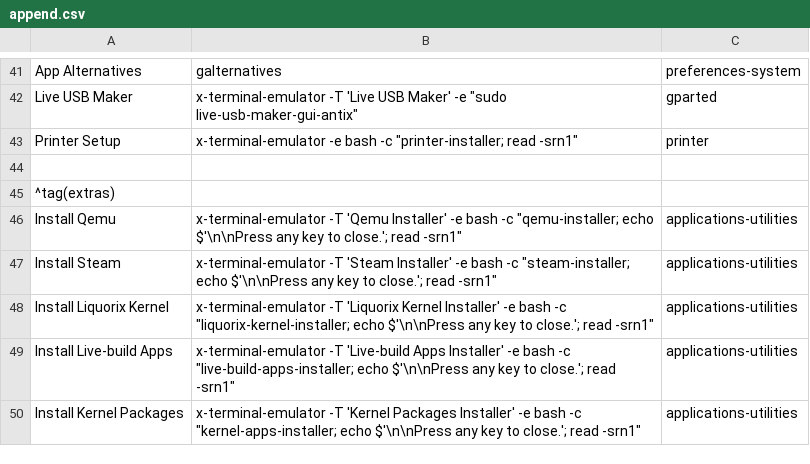
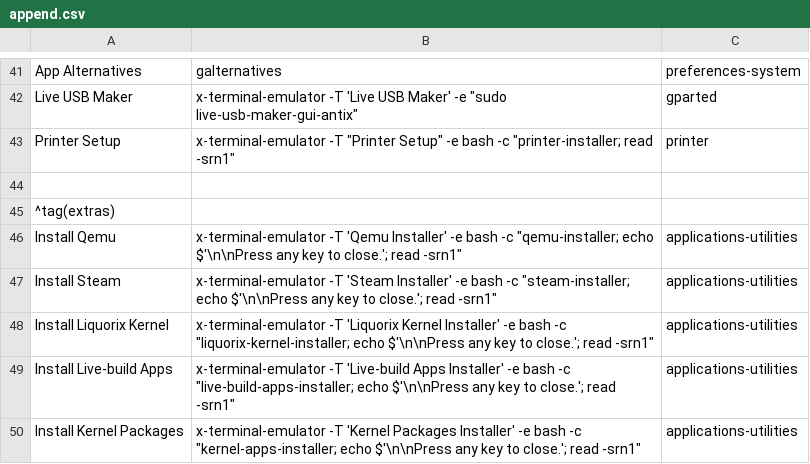
Before and after one commit to sleekmason/Lilidog-Minimal, a CSV file: config/includes.chroot_after_packages/etc/skel/.config/jgmenu/append.csv, drawn as a sheet; only a part is shown, gaps mark what is left out.

Commit message:
Added title to printer setup - fixed issue of jgmenu not updating after install script.

```diff
--- a/config/includes.chroot_after_packages/etc/skel/.config/jgmenu/append.csv
+++ b/config/includes.chroot_after_packages/etc/skel/.config/jgmenu/append.csv
@@ -42,3 +42,3 @@ App Alternatives,   galternatives,                    preferences-system
 Live USB Maker,     x-terminal-emulator -T 'Live USB Maker' -e "sudo live-usb-maker-gui-antix",     gparted
-Printer Setup,      x-terminal-emulator -e bash -c "printer-installer; read -srn1", printer
+Printer Setup,      x-terminal-emulator -T "Printer Setup" -e bash -c "printer-installer; read -srn1", printer
 
```
Also changed, not shown: config/includes.chroot_after_packages/etc/skel/.config/jgmenu/jgmenu.bak/append.csv, config/includes.chroot_after_packages/etc/skel/.config/jgmenu/jgmenu.bak/mymenu.csv, 3 other files.
